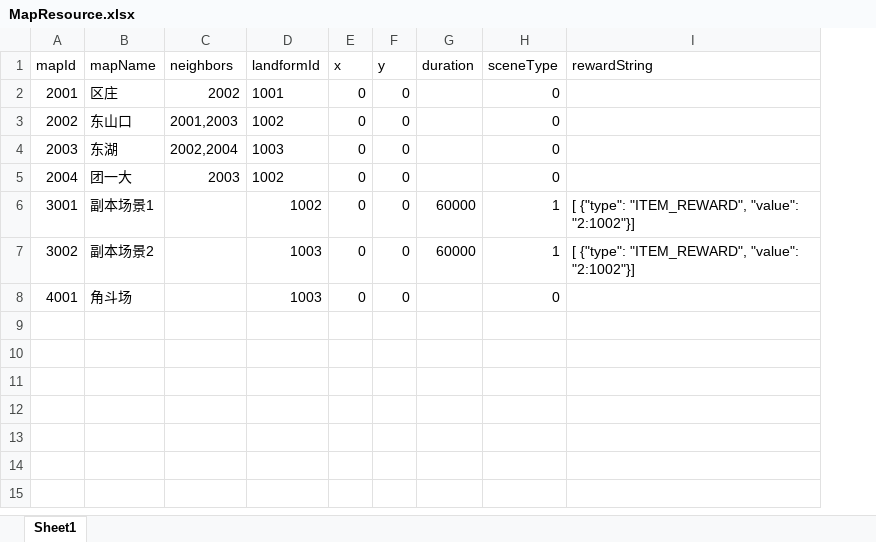
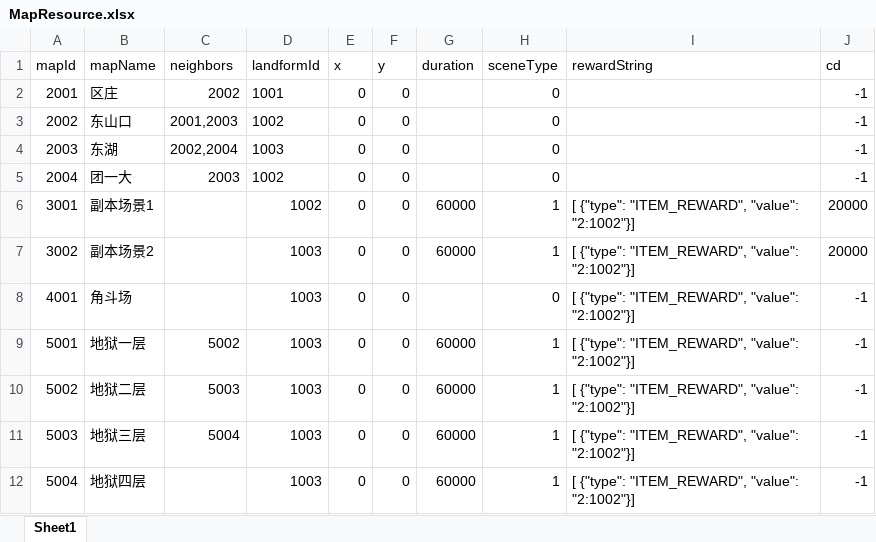
Before and after one commit to JunahW/gamedemo, an Excel workbook: src/main/resources/resource/MapResource.xlsx, sheet Sheet1, drawn as a sheet; values as stored, in another font and other column widths than the file's, no borders; the diff names each change by its address in the sheet, - before the commit and + after, or states it on an @@ line.

```diff
--- a/src/main/resources/resource/MapResource.xlsx (sheet Sheet1)
+++ b/src/main/resources/resource/MapResource.xlsx (sheet Sheet1)
+column J (cd), rows 2-8: -1 | -1 | -1 | -1 | 20000 | 20000 | -1
-I8 (rewardString): (empty)
+I8 (rewardString): [ {"type": "ITEM_REWARD", "value": "2:1002"}]
+row 9: 5001 | 地狱一层 | 5002 | 1003 | 0 | 0 | 60000 | 1 | [ {"type": "ITEM_REWARD", "value": "2:1002"}] | -1
+row 10: 5002 | 地狱二层 | 5003 | 1003 | 0 | 0 | 60000 | 1 | [ {"type": "ITEM_REWARD", "value": "2:1002"}] | -1
+row 11: 5003 | 地狱三层 | 5004 | 1003 | 0 | 0 | 60000 | 1 | [ {"type": "ITEM_REWARD", "value": "2:1002"}] | -1
+row 12: 5004 | 地狱四层 |  | 1003 | 0 | 0 | 60000 | 1 | [ {"type": "ITEM_REWARD", "value": "2:1002"}] | -1
```
Also changed, not shown: 24 other files.
